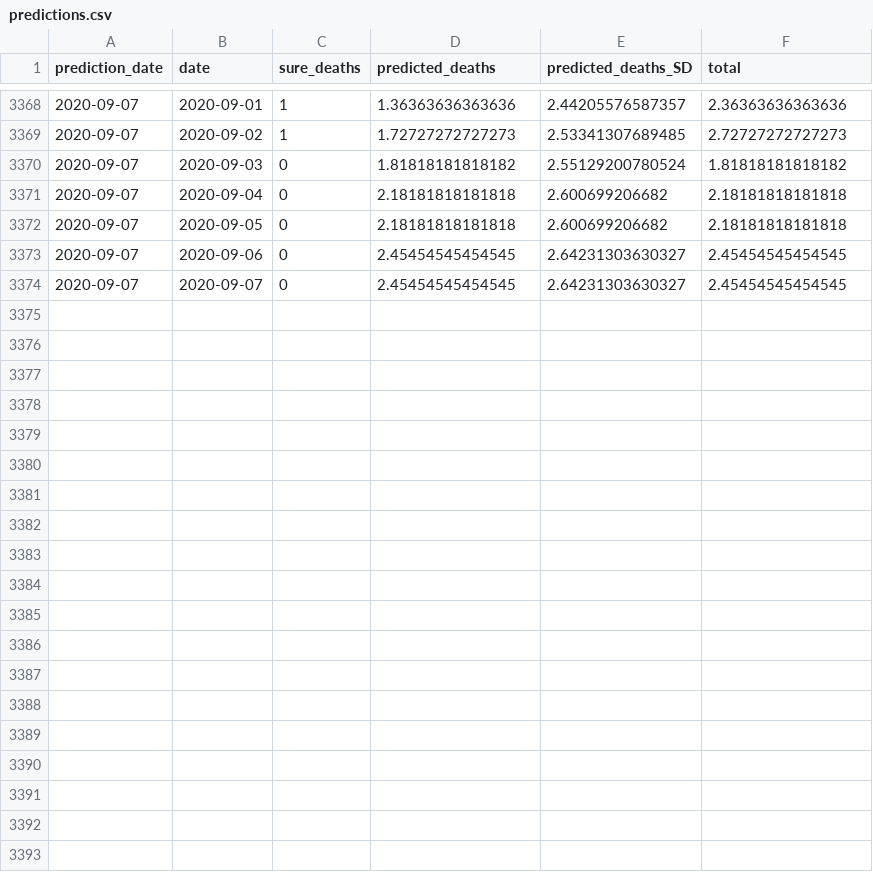
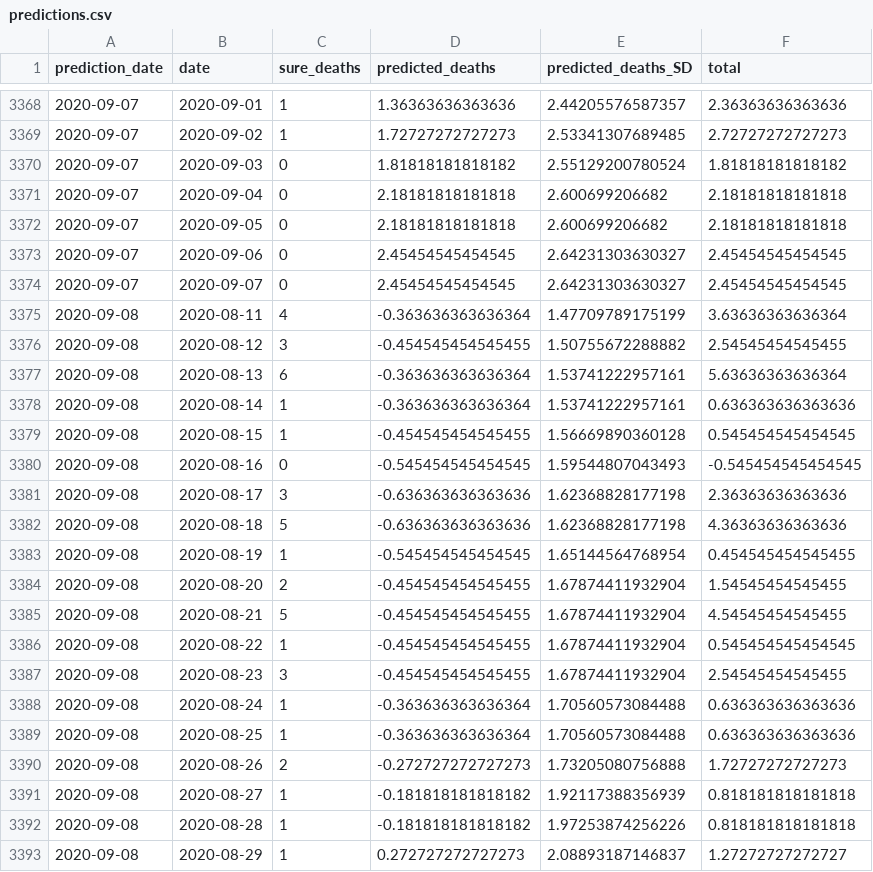
Before and after one commit to adamaltmejd/covid, a CSV file: data/predictions.csv, drawn as a sheet; only a part is shown, gaps mark what is left out; the diff covers the shown part only; the diff names each change by its address in the sheet, - before the commit and + after, or states it on an @@ line.

```diff
--- a/data/predictions.csv
+++ b/data/predictions.csv
+row 3375: 2020-09-08 | 2020-08-11 | 4 | -0.363636363636364 | 1.47709789175199 | 3.63636363636364
+row 3376: 2020-09-08 | 2020-08-12 | 3 | -0.454545454545455 | 1.50755672288882 | 2.54545454545455
+row 3377: 2020-09-08 | 2020-08-13 | 6 | -0.363636363636364 | 1.53741222957161 | 5.63636363636364
+row 3378: 2020-09-08 | 2020-08-14 | 1 | -0.363636363636364 | 1.53741222957161 | 0.636363636363636
+row 3379: 2020-09-08 | 2020-08-15 | 1 | -0.454545454545455 | 1.56669890360128 | 0.545454545454545
+row 3380: 2020-09-08 | 2020-08-16 | 0 | -0.545454545454545 | 1.59544807043493 | -0.545454545454545
+row 3381: 2020-09-08 | 2020-08-17 | 3 | -0.636363636363636 | 1.62368828177198 | 2.36363636363636
+row 3382: 2020-09-08 | 2020-08-18 | 5 | -0.636363636363636 | 1.62368828177198 | 4.36363636363636
+row 3383: 2020-09-08 | 2020-08-19 | 1 | -0.545454545454545 | 1.65144564768954 | 0.454545454545455
+row 3384: 2020-09-08 | 2020-08-20 | 2 | -0.454545454545455 | 1.67874411932904 | 1.54545454545455
+row 3385: 2020-09-08 | 2020-08-21 | 5 | -0.454545454545455 | 1.67874411932904 | 4.54545454545455
+row 3386: 2020-09-08 | 2020-08-22 | 1 | -0.454545454545455 | 1.67874411932904 | 0.545454545454545
+row 3387: 2020-09-08 | 2020-08-23 | 3 | -0.454545454545455 | 1.67874411932904 | 2.54545454545455
+row 3388: 2020-09-08 | 2020-08-24 | 1 | -0.363636363636364 | 1.70560573084488 | 0.636363636363636
+row 3389: 2020-09-08 | 2020-08-25 | 1 | -0.363636363636364 | 1.70560573084488 | 0.636363636363636
+row 3390: 2020-09-08 | 2020-08-26 | 2 | -0.272727272727273 | 1.73205080756888 | 1.72727272727273
+row 3391: 2020-09-08 | 2020-08-27 | 1 | -0.181818181818182 | 1.92117388356939 | 0.818181818181818
+row 3392: 2020-09-08 | 2020-08-28 | 1 | -0.181818181818182 | 1.97253874256226 | 0.818181818181818
+row 3393: 2020-09-08 | 2020-08-29 | 1 | 0.272727272727273 | 2.08893187146837 | 1.27272727272727
```
Also changed, not shown: 10 added rows elsewhere in this file, 11 other files.
